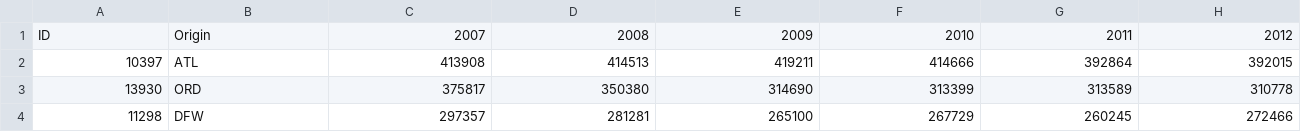
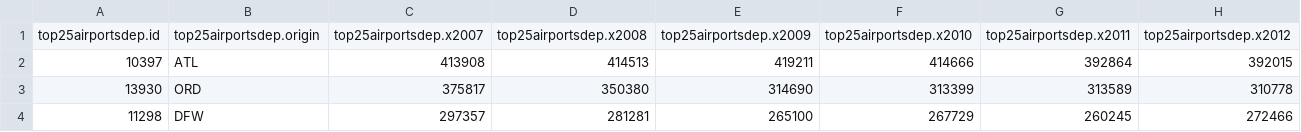
Before and after one commit to r-hopper/W205-Final-Project, a CSV file: flight_app/final_csv/top25airportsdep.csv, drawn as a sheet; only a part is shown; removed rows and columns are numbered as before the commit, all else as after; rows hold the shown columns only; the diff names each change by its address in the sheet, - before the commit and + after, or states it on an @@ line.

```diff
--- a/flight_app/final_csv/top25airportsdep.csv
+++ b/flight_app/final_csv/top25airportsdep.csv
-row 1: ID | Origin | 2007 | 2008 | 2009 | 2010 | 2011 | 2012
+row 1: top25airportsdep.id | top25airportsdep.origin | top25airportsdep.x2007 | top25airportsdep.x2008 | top25airportsdep.x2009 | top25airportsdep.x2010 | top25airportsdep.x2011 | top25airportsdep.x2012
```
Also changed, not shown: flight_app/final_csv/Q1_precip_days_ann.csv, flight_app/final_csv/Q2_likelihood_month.csv, 8 other files.
